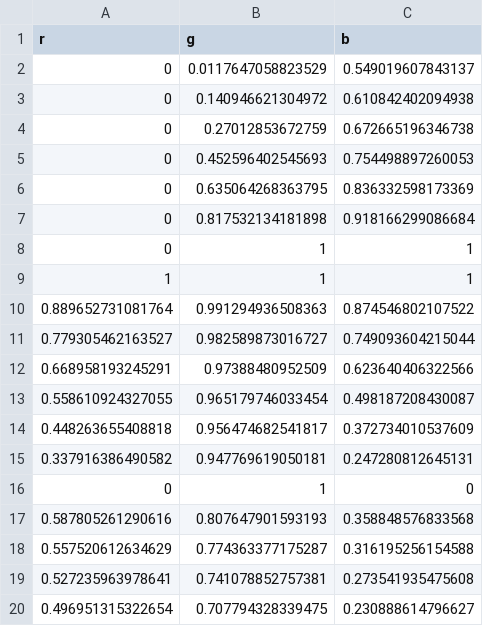
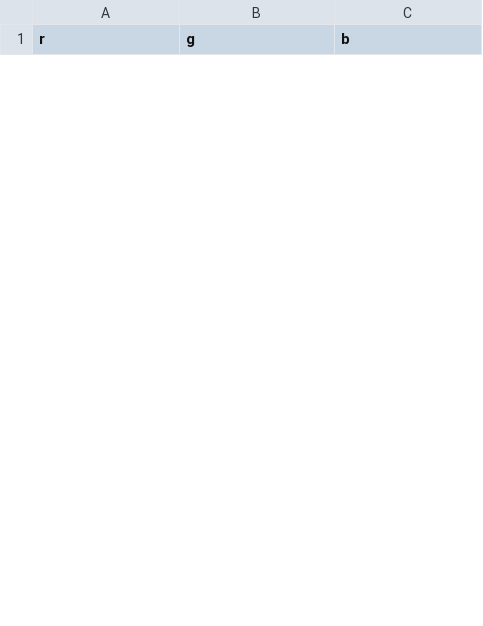
Before and after one commit to SielyTicse/GOS-Global, a CSV file: data/fig_s3_palette.csv, drawn as a sheet; only a part is shown; removed rows and columns are numbered as before the commit, all else as after; the diff covers the shown part only; the diff names each change by its address in the sheet, - before the commit and + after, or states it on an @@ line.

```diff
--- a/data/fig_s3_palette.csv
+++ b/data/fig_s3_palette.csv
-row 2: 0 | 0.0117647058823529 | 0.549019607843137
-row 3: 0 | 0.140946621304972 | 0.610842402094938
-row 4: 0 | 0.27012853672759 | 0.672665196346738
-row 5: 0 | 0.452596402545693 | 0.754498897260053
-row 6: 0 | 0.635064268363795 | 0.836332598173369
-row 7: 0 | 0.817532134181898 | 0.918166299086684
-row 8: 0 | 1 | 1
-row 9: 1 | 1 | 1
-row 10: 0.889652731081764 | 0.991294936508363 | 0.874546802107522
-row 11: 0.779305462163527 | 0.982589873016727 | 0.749093604215044
-row 12: 0.668958193245291 | 0.97388480952509 | 0.623640406322566
-row 13: 0.558610924327055 | 0.965179746033454 | 0.498187208430087
-row 14: 0.448263655408818 | 0.956474682541817 | 0.372734010537609
-row 15: 0.337916386490582 | 0.947769619050181 | 0.247280812645131
-row 16: 0 | 1 | 0
-row 17: 0.587805261290616 | 0.807647901593193 | 0.358848576833568
-row 18: 0.557520612634629 | 0.774363377175287 | 0.316195256154588
-row 19: 0.527235963978641 | 0.741078852757381 | 0.273541935475608
-row 20: 0.496951315322654 | 0.707794328339475 | 0.230888614796627
```
Also changed, not shown: 25 added rows and 11 removed rows elsewhere in this file, 16 other files.
